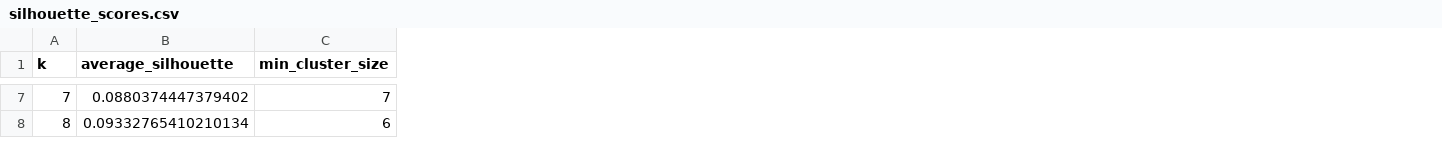
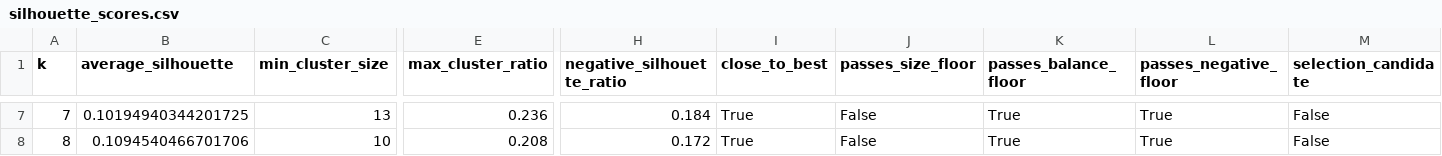
Before and after one commit to Georg11a/paper-clustering-380, a CSV file: docs/explorer/final/confirmed_pdf_set/knowledge-type/kmeans/silhouette_scores.csv, drawn as a sheet; only a part is shown, gaps mark what is left out; the diff covers the shown part only; the diff names each change by its address in the sheet, - before the commit and + after, or states it on an @@ line.

```diff
--- a/docs/explorer/final/confirmed_pdf_set/knowledge-type/kmeans/silhouette_scores.csv
+++ b/docs/explorer/final/confirmed_pdf_set/knowledge-type/kmeans/silhouette_scores.csv
+column E (max_cluster_ratio), rows 7-8: 0.236 | 0.208
+column H (negative_silhouette_ratio), rows 7-8: 0.184 | 0.172
+column I (close_to_best), rows 7-8: True | True
+column J (passes_size_floor), rows 7-8: False | False
+column K (passes_balance_floor), rows 7-8: True | True
+column L (passes_negative_floor), rows 7-8: True | True
+column M (selection_candidate), rows 7-8: False | False
-B7 (average_silhouette): 0.0880374447379402
+B7 (average_silhouette): 0.10194940344201725
-C7 (min_cluster_size): 7
+C7 (min_cluster_size): 13
-B8 (average_silhouette): 0.09332765410210134
+B8 (average_silhouette): 0.1094540466701706
-C8 (min_cluster_size): 6
+C8 (min_cluster_size): 10
```
Also changed, not shown: 31 edited cells elsewhere in this file, docs/explorer/final/confirmed_pdf_set/context/kmeans/silhouette_scores.csv, docs/explorer/final/confirmed_pdf_set/method/kmeans/silhouette_scores.csv, 54 other files.
